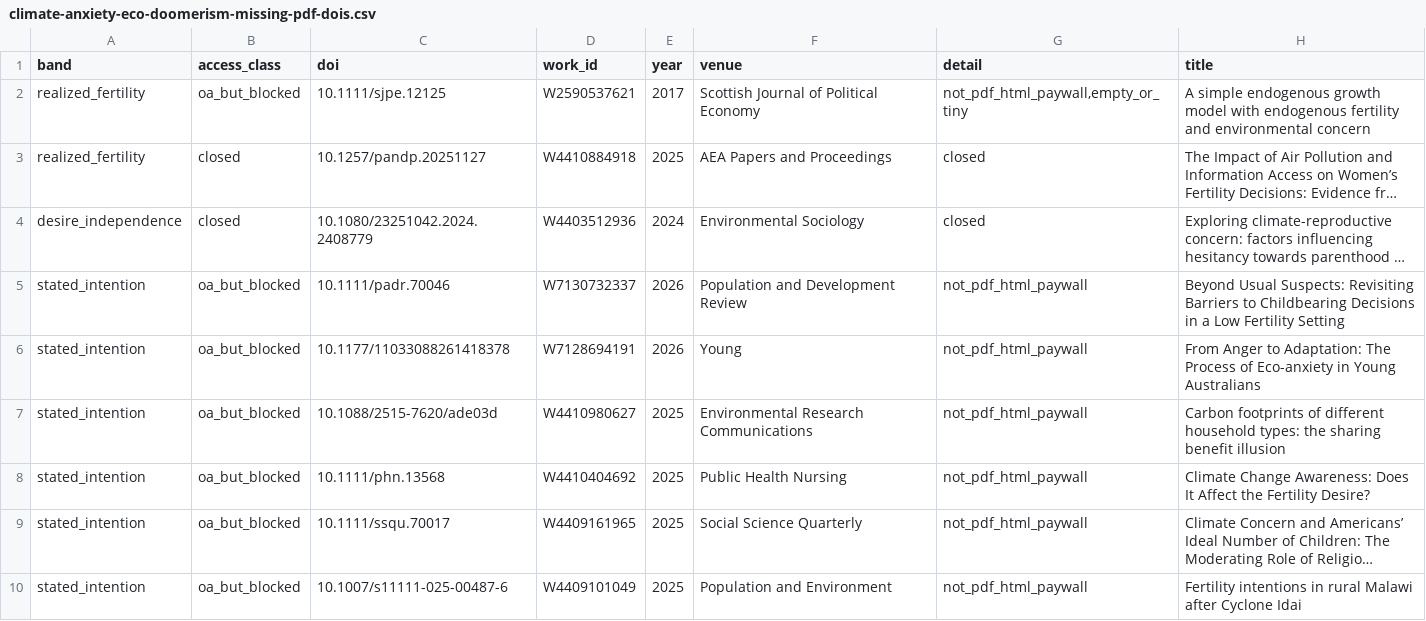
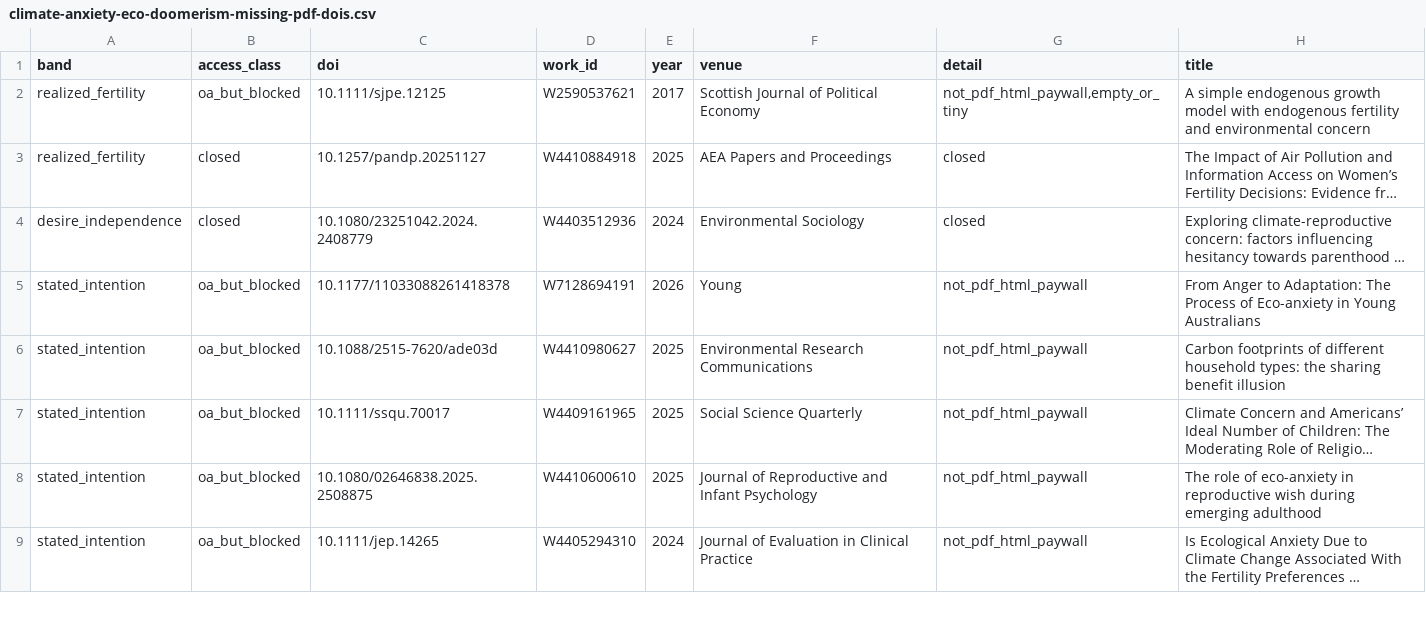
Before and after one commit to anup-malani/fertility-review-causes, a CSV file: extraction/climate-anxiety-eco-doomerism-missing-pdf-dois.csv, drawn as a sheet; only a part is shown; the shorter side is filled out with more unchanged rows; long unchanged cells end in …; the diff covers the shown part only; the diff names each change by its address in the sheet, - before the commit and + after, or states it on an @@ line.

```diff
--- a/extraction/climate-anxiety-eco-doomerism-missing-pdf-dois.csv
+++ b/extraction/climate-anxiety-eco-doomerism-missing-pdf-dois.csv
-row 5: stated_intention | oa_but_blocked | 10.1111/padr.70046 | W7130732337 | 2026 | Population and Development Review | not_pdf_html_paywall | Beyond Usual Suspects: Revisiting Barriers to Childbearing Decisions in a Low Fertility Setting
-row 8: stated_intention | oa_but_blocked | 10.1111/phn.13568 | W4410404692 | 2025 | Public Health Nursing | not_pdf_html_paywall | Climate Change Awareness: Does It Affect the Fertility Desire?
-row 10: stated_intention | oa_but_blocked | 10.1007/s11111-025-00487-6 | W4409101049 | 2025 | Population and Environment | not_pdf_html_paywall | Fertility intentions in rural Malawi after Cyclone Idai
```
Also changed, not shown: 4 removed rows and 1 edited cell elsewhere in this file, extraction/climate-anxiety-eco-doomerism-pdf-retrieval-log.csv, extraction/climate-anxiety-eco-doomerism-stated-sample-retrieval-list.csv, 6 other files.
